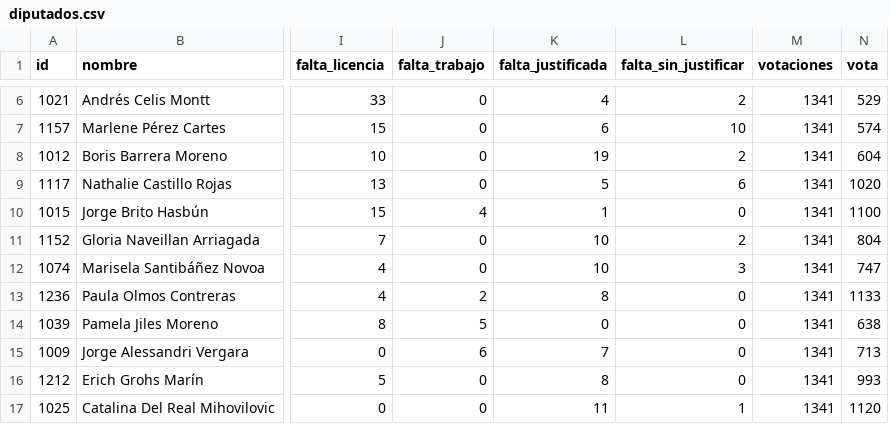
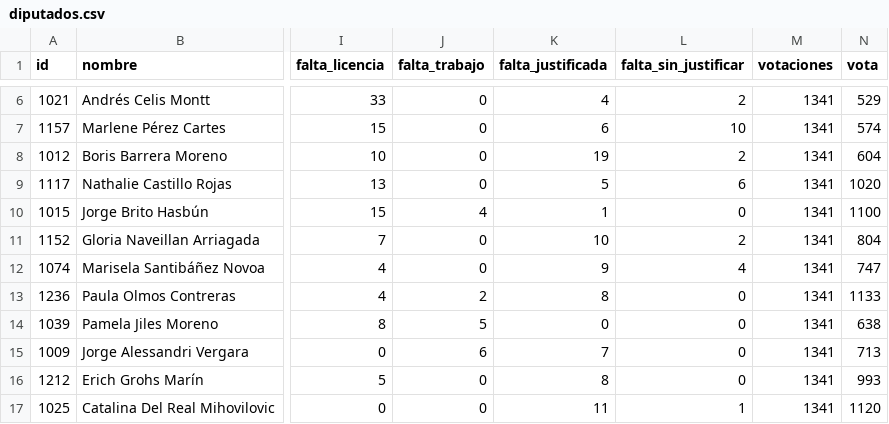
Before and after one commit to CongresoalDia/congreso-al-dia, a CSV file: data/diputados.csv, drawn as a sheet; only a part is shown, gaps mark what is left out; the diff names each change by its address in the sheet, - before the commit and + after, or states it on an @@ line.

```diff
--- a/data/diputados.csv
+++ b/data/diputados.csv
-K12 (falta_justificada): 10
+K12 (falta_justificada): 9
-L12 (falta_sin_justificar): 3
+L12 (falta_sin_justificar): 4
```
Also changed, not shown: 4 other files.
